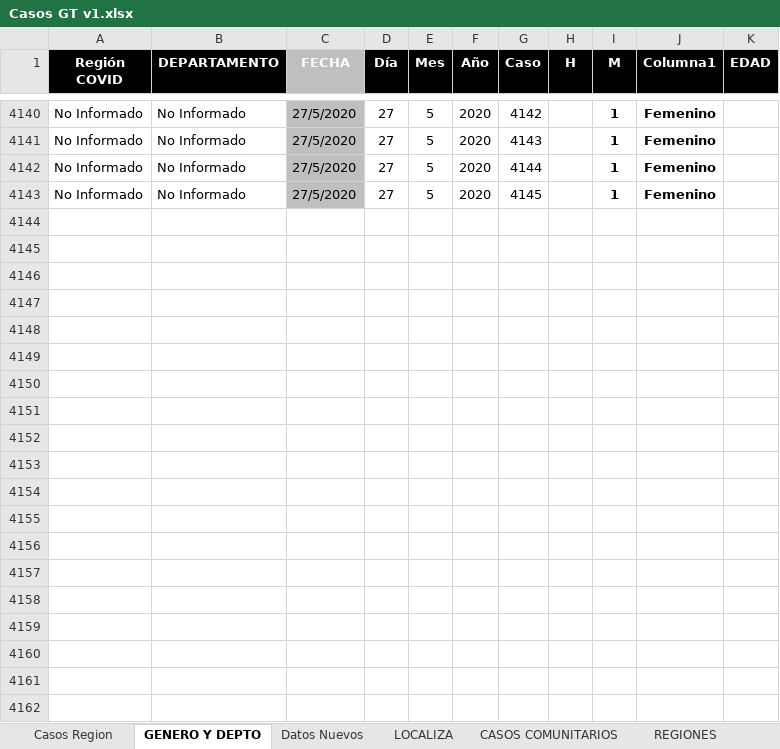
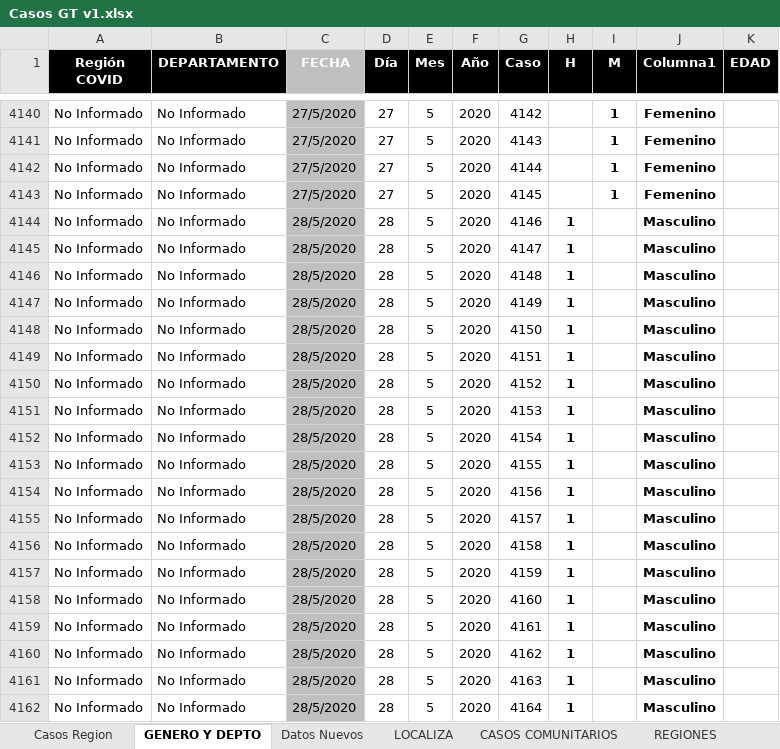
Before and after one commit to Sud-Austral/Datos_Guatemala, an Excel workbook: datacovidgt/Casos GT v1.xlsx, sheet GENERO Y DEPTO, drawn as a sheet; only a part is shown, gaps mark what is left out; values as stored, in another font and other column widths than the file's, no borders; table styles not drawn; the diff covers the shown part only; the diff names each change by its address in the sheet, - before the commit and + after, or states it on an @@ line.

```diff
--- a/datacovidgt/Casos GT v1.xlsx (sheet GENERO Y DEPTO)
+++ b/datacovidgt/Casos GT v1.xlsx (sheet GENERO Y DEPTO)
+row 4144: No Informado | No Informado | 28/5/2020 | 28 | 5 | 2020 | 4146 | 1 |  | Masculino
+row 4145: No Informado | No Informado | 28/5/2020 | 28 | 5 | 2020 | 4147 | 1 |  | Masculino
+row 4146: No Informado | No Informado | 28/5/2020 | 28 | 5 | 2020 | 4148 | 1 |  | Masculino
+row 4147: No Informado | No Informado | 28/5/2020 | 28 | 5 | 2020 | 4149 | 1 |  | Masculino
+row 4148: No Informado | No Informado | 28/5/2020 | 28 | 5 | 2020 | 4150 | 1 |  | Masculino
+row 4149: No Informado | No Informado | 28/5/2020 | 28 | 5 | 2020 | 4151 | 1 |  | Masculino
+row 4150: No Informado | No Informado | 28/5/2020 | 28 | 5 | 2020 | 4152 | 1 |  | Masculino
+row 4151: No Informado | No Informado | 28/5/2020 | 28 | 5 | 2020 | 4153 | 1 |  | Masculino
+row 4152: No Informado | No Informado | 28/5/2020 | 28 | 5 | 2020 | 4154 | 1 |  | Masculino
+row 4153: No Informado | No Informado | 28/5/2020 | 28 | 5 | 2020 | 4155 | 1 |  | Masculino
+row 4154: No Informado | No Informado | 28/5/2020 | 28 | 5 | 2020 | 4156 | 1 |  | Masculino
+row 4155: No Informado | No Informado | 28/5/2020 | 28 | 5 | 2020 | 4157 | 1 |  | Masculino
+row 4156: No Informado | No Informado | 28/5/2020 | 28 | 5 | 2020 | 4158 | 1 |  | Masculino
+row 4157: No Informado | No Informado | 28/5/2020 | 28 | 5 | 2020 | 4159 | 1 |  | Masculino
+row 4158: No Informado | No Informado | 28/5/2020 | 28 | 5 | 2020 | 4160 | 1 |  | Masculino
+row 4159: No Informado | No Informado | 28/5/2020 | 28 | 5 | 2020 | 4161 | 1 |  | Masculino
+row 4160: No Informado | No Informado | 28/5/2020 | 28 | 5 | 2020 | 4162 | 1 |  | Masculino
+row 4161: No Informado | No Informado | 28/5/2020 | 28 | 5 | 2020 | 4163 | 1 |  | Masculino
+row 4162: No Informado | No Informado | 28/5/2020 | 28 | 5 | 2020 | 4164 | 1 |  | Masculino
```
Also changed, not shown: 184 added rows elsewhere in this sheet, sheet Casos Region, sheet Datos Nuevos, sheet REGIONES, datacovidgt/Condición_Pacientes GT.xlsx, 2 other files.
